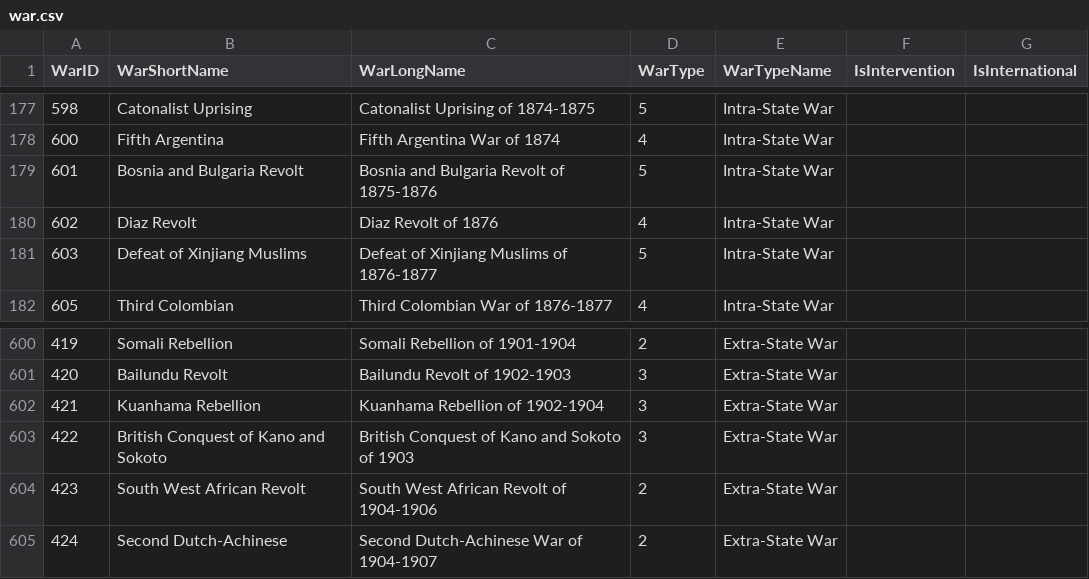
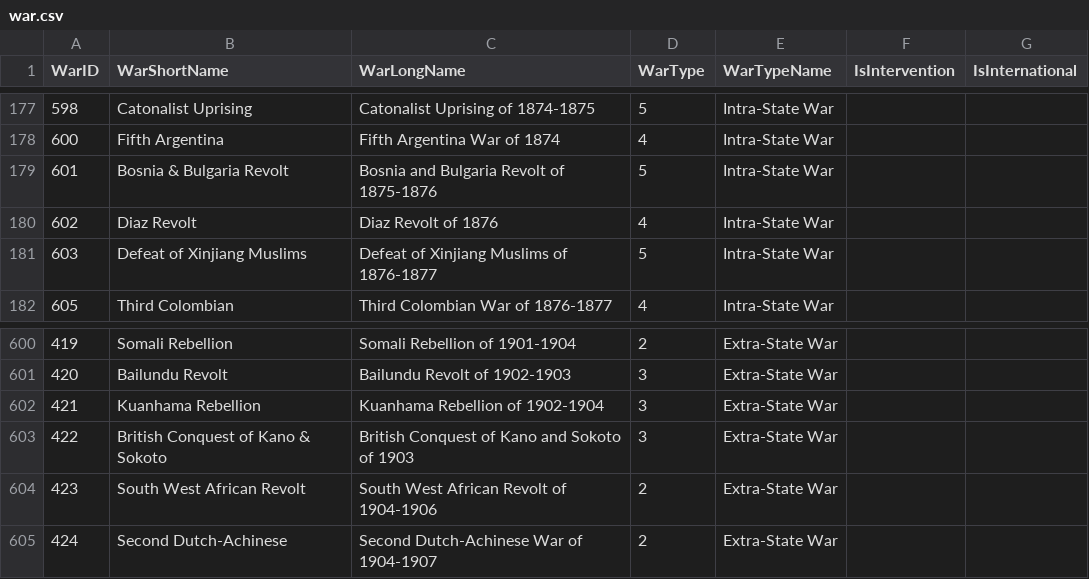
Before and after one commit to jenna-jordan/international-relations-database, a CSV file: FinalData/war.csv, drawn as a sheet; only a part is shown, gaps mark what is left out.

```diff
--- a/FinalData/war.csv
+++ b/FinalData/war.csv
@@ -178,3 +178,3 @@ WarID,WarShortName,WarLongName,WarType,WarTypeName,IsIntervention,IsInternationa
 600,Fifth Argentina,Fifth Argentina War of 1874,4,Intra-State War,,
-601,Bosnia and Bulgaria Revolt,Bosnia and Bulgaria Revolt of 1875-1876,5,Intra-State War,,
+601,Bosnia & Bulgaria Revolt,Bosnia and Bulgaria Revolt of 1875-1876,5,Intra-State War,,
 602,Diaz Revolt,Diaz Revolt of 1876,4,Intra-State War,,
@@ -602,3 +602,3 @@ WarID,WarShortName,WarLongName,WarType,WarTypeName,IsIntervention,IsInternationa
 421,Kuanhama Rebellion,Kuanhama Rebellion of 1902-1904,3,Extra-State War,,
-422,British Conquest of Kano and Sokoto,British Conquest of Kano and Sokoto of 1903,3,Extra-State War,,
+422,British Conquest of Kano & Sokoto,British Conquest of Kano and Sokoto of 1903,3,Extra-State War,,
 423,South West African Revolt,South West African Revolt of 1904-1906,2,Extra-State War,,
```
Also changed, not shown: 1 other file.
